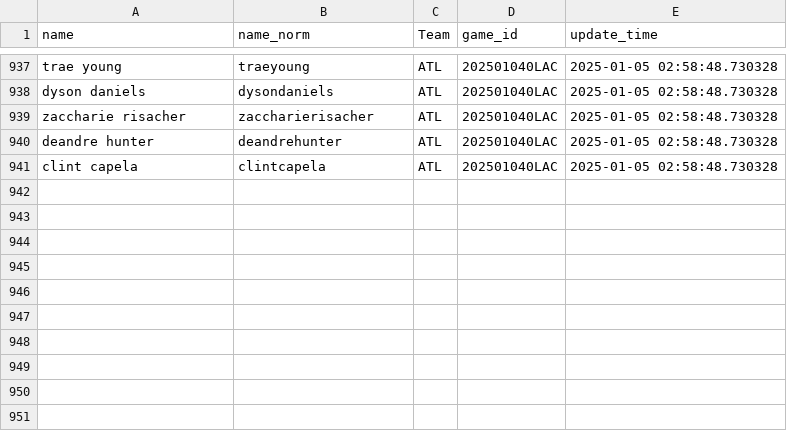
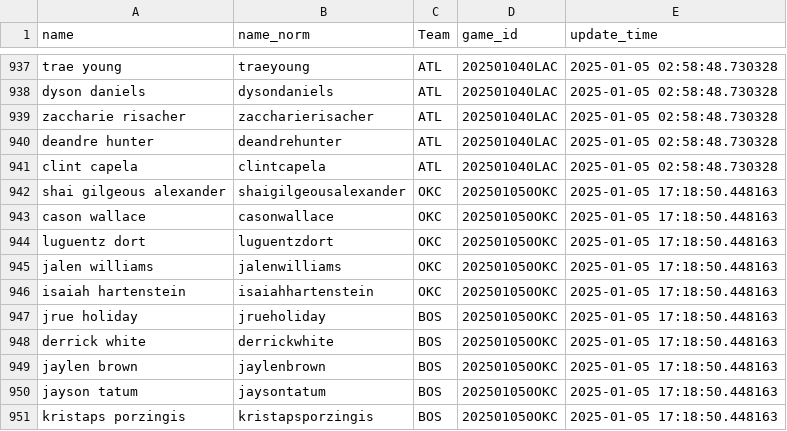
Before and after one commit to martinbog19/LeFirstBasket, a CSV file: data/rotowire_lineups.csv, drawn as a sheet; only a part is shown, gaps mark what is left out; the diff names each change by its address in the sheet, - before the commit and + after, or states it on an @@ line.

```diff
--- a/data/rotowire_lineups.csv
+++ b/data/rotowire_lineups.csv
+row 942: shai gilgeous alexander | shaigilgeousalexander | OKC | 202501050OKC | 2025-01-05 17:18:50.448163
+row 943: cason wallace | casonwallace | OKC | 202501050OKC | 2025-01-05 17:18:50.448163
+row 944: luguentz dort | luguentzdort | OKC | 202501050OKC | 2025-01-05 17:18:50.448163
+row 945: jalen williams | jalenwilliams | OKC | 202501050OKC | 2025-01-05 17:18:50.448163
+row 946: isaiah hartenstein | isaiahhartenstein | OKC | 202501050OKC | 2025-01-05 17:18:50.448163
+row 947: jrue holiday | jrueholiday | BOS | 202501050OKC | 2025-01-05 17:18:50.448163
+row 948: derrick white | derrickwhite | BOS | 202501050OKC | 2025-01-05 17:18:50.448163
+row 949: jaylen brown | jaylenbrown | BOS | 202501050OKC | 2025-01-05 17:18:50.448163
+row 950: jayson tatum | jaysontatum | BOS | 202501050OKC | 2025-01-05 17:18:50.448163
+row 951: kristaps porzingis | kristapsporzingis | BOS | 202501050OKC | 2025-01-05 17:18:50.448163
```
Also changed, not shown: data/odds_first_basket.csv.
